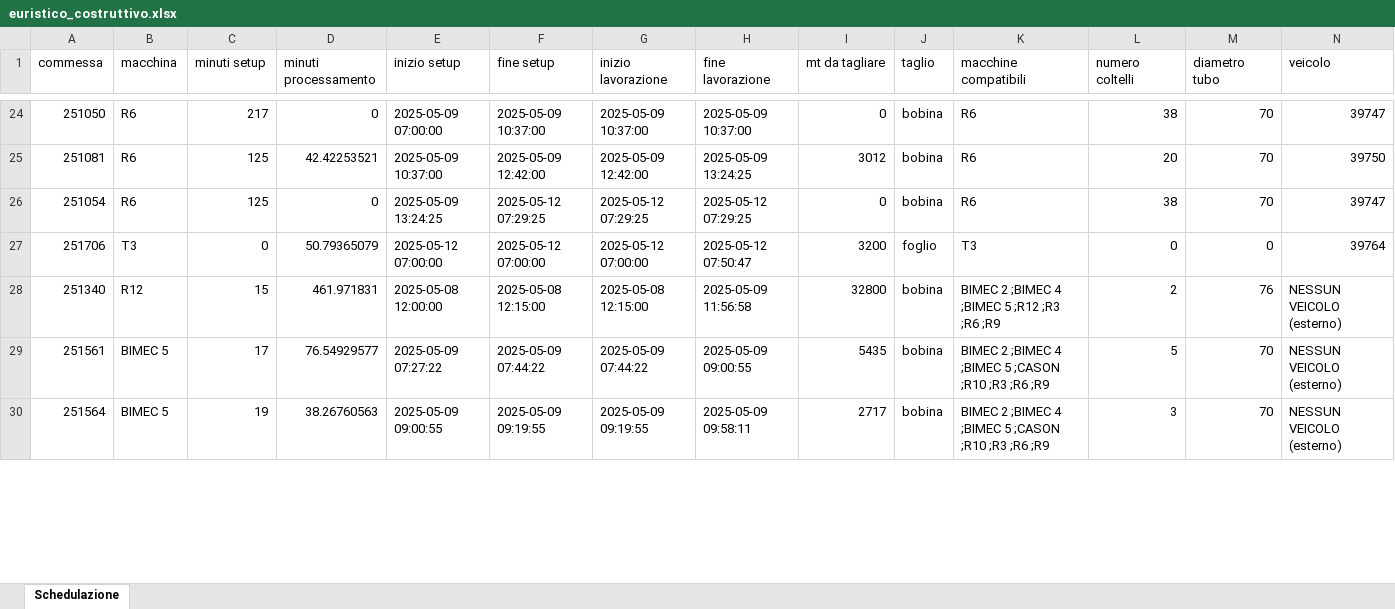
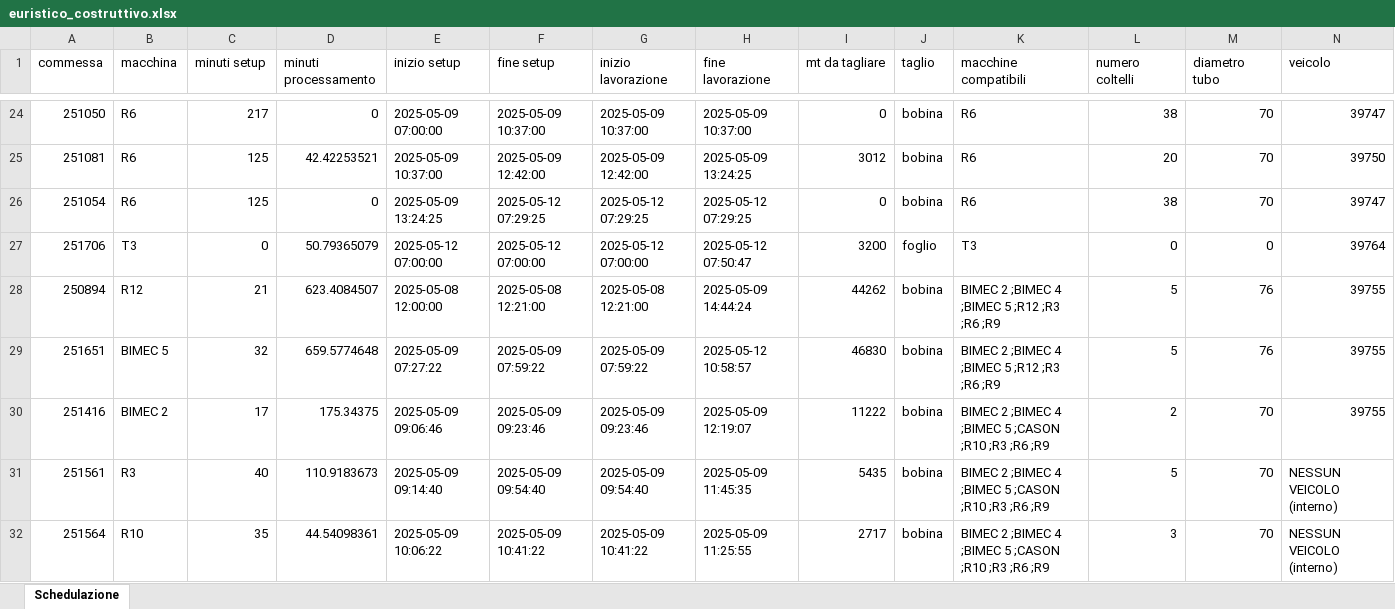
Before and after one commit to Baszonpedis/progettoIS, an Excel workbook: PS-VRP/OUTPUT_TEST/euristico_costruttivo.xlsx, sheet Schedulazione, drawn as a sheet; only a part is shown, gaps mark what is left out; values as stored, in another font and other column widths than the file's, no borders; addresses are those after the commit; rows hold the shown columns only; the diff covers the shown part only; the diff names each change by its address in the sheet, - before the commit and + after, or states it on an @@ line.

```diff
--- a/PS-VRP/OUTPUT_TEST/euristico_costruttivo.xlsx (sheet Schedulazione)
+++ b/PS-VRP/OUTPUT_TEST/euristico_costruttivo.xlsx (sheet Schedulazione)
-A28 (commessa): 251340
+A28 (commessa): 250894
-C28 (minuti setup): 15
+C28 (minuti setup): 21
-D28 (minuti processamento): 461.971831
+D28 (minuti processamento): 623.4084507
-F28 (fine setup): 2025-05-08 12:15:00
+F28 (fine setup): 2025-05-08 12:21:00
-G28 (inizio lavorazione): 2025-05-08 12:15:00
+G28 (inizio lavorazione): 2025-05-08 12:21:00
-H28 (fine lavorazione): 2025-05-09 11:56:58
+H28 (fine lavorazione): 2025-05-09 14:44:24
-I28 (mt da tagliare): 32800
+I28 (mt da tagliare): 44262
-L28 (numero coltelli): 2
+L28 (numero coltelli): 5
-N28 (veicolo): NESSUN VEICOLO (esterno)
+N28 (veicolo): 39755
+row 29: 251651 | BIMEC 5 | 32 | 659.5774648 | 2025-05-09 07:27:22 | 2025-05-09 07:59:22 | 2025-05-09 07:59:22 | 2025-05-12 10:58:57 | 46830 | bobina | BIMEC 2 ;BIMEC 4 ;BIMEC 5 ;R12 ;R3 ;R6 ;R9 | 5 | 76 | 39755
+row 30: 251416 | BIMEC 2 | 17 | 175.34375 | 2025-05-09 09:06:46 | 2025-05-09 09:23:46 | 2025-05-09 09:23:46 | 2025-05-09 12:19:07 | 11222 | bobina | BIMEC 2 ;BIMEC 4 ;BIMEC 5 ;CASON ;R10 ;R3 ;R6 ;R9 | 2 | 70 | 39755
-B31 (macchina): BIMEC 5
+B31 (macchina): R3
-C31 (minuti setup): 17
+C31 (minuti setup): 40
-D31 (minuti processamento): 76.54929577
+D31 (minuti processamento): 110.9183673
-E31 (inizio setup): 2025-05-09 07:27:22
+E31 (inizio setup): 2025-05-09 09:14:40
-F31 (fine setup): 2025-05-09 07:44:22
+F31 (fine setup): 2025-05-09 09:54:40
-G31 (inizio lavorazione): 2025-05-09 07:44:22
+G31 (inizio lavorazione): 2025-05-09 09:54:40
-H31 (fine lavorazione): 2025-05-09 09:00:55
+H31 (fine lavorazione): 2025-05-09 11:45:35
-N31:N32 (veicolo): NESSUN VEICOLO (esterno)
+N31:N32 (veicolo): NESSUN VEICOLO (interno)
-B32 (macchina): BIMEC 5
+B32 (macchina): R10
-C32 (minuti setup): 19
+C32 (minuti setup): 35
-D32 (minuti processamento): 38.26760563
+D32 (minuti processamento): 44.54098361
-E32 (inizio setup): 2025-05-09 09:00:55
+E32 (inizio setup): 2025-05-09 10:06:22
-F32 (fine setup): 2025-05-09 09:19:55
+F32 (fine setup): 2025-05-09 10:41:22
-G32 (inizio lavorazione): 2025-05-09 09:19:55
+G32 (inizio lavorazione): 2025-05-09 10:41:22
-H32 (fine lavorazione): 2025-05-09 09:58:11
+H32 (fine lavorazione): 2025-05-09 11:25:55
```
Also changed, not shown: 19 added rows, 21 removed rows and 302 edited cells elsewhere in this sheet, PS-VRP/Dati_output/error_read_file.xlsx, PS-VRP/OUTPUT_TEST/insert_inter.xlsx, 8 other files.
